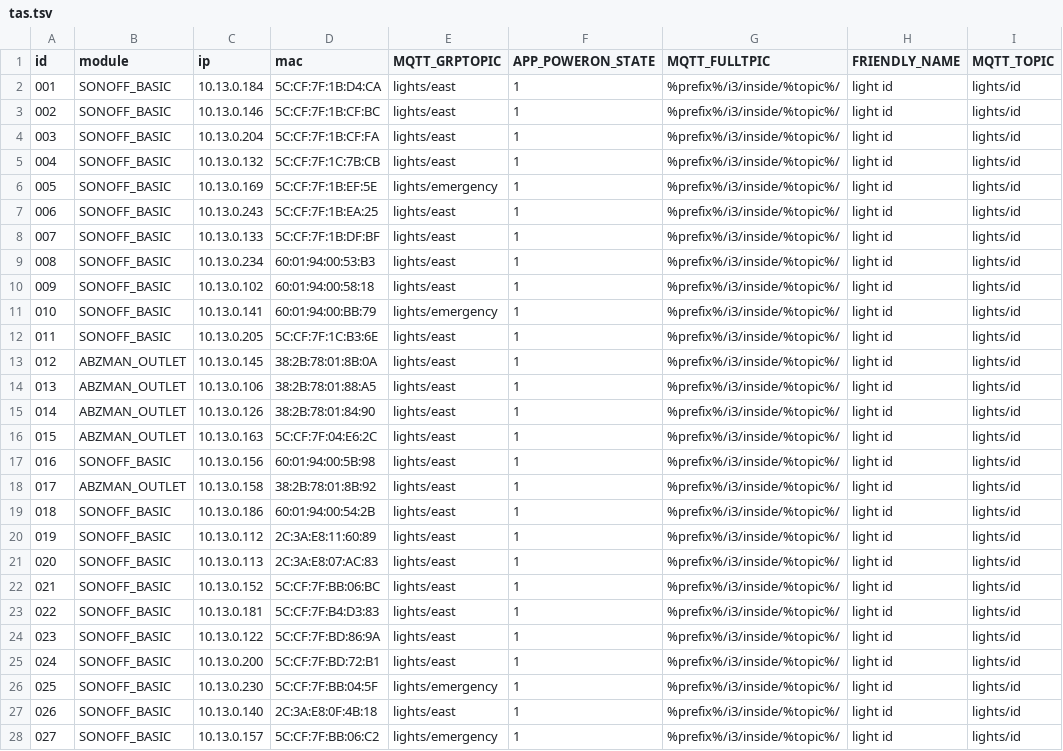
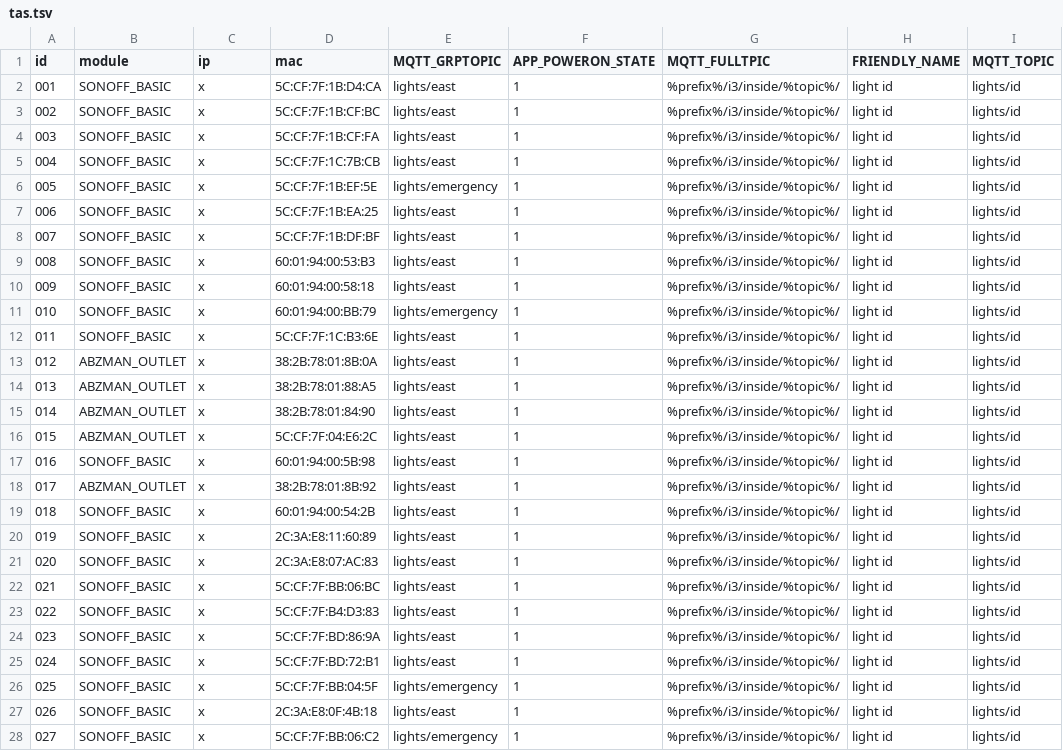
Before and after one commit to i3detroit/Automatic-IoT-module-programming, a TSV file: tas.tsv, drawn as a sheet; only a part is shown; the diff covers the shown part only; the diff names each change by its address in the sheet, - before the commit and + after, or states it on an @@ line.

```diff
--- a/tas.tsv
+++ b/tas.tsv
-C2 (ip): 10.13.0.184
+C2 (ip): x
-C3 (ip): 10.13.0.146
+C3 (ip): x
-C4 (ip): 10.13.0.204
+C4 (ip): x
-C5 (ip): 10.13.0.132
+C5 (ip): x
-C6 (ip): 10.13.0.169
+C6 (ip): x
-C7 (ip): 10.13.0.243
+C7 (ip): x
-C8 (ip): 10.13.0.133
+C8 (ip): x
-C9 (ip): 10.13.0.234
+C9 (ip): x
-C10 (ip): 10.13.0.102
+C10 (ip): x
-C11 (ip): 10.13.0.141
+C11 (ip): x
-C12 (ip): 10.13.0.205
+C12 (ip): x
-C13 (ip): 10.13.0.145
+C13 (ip): x
-C14 (ip): 10.13.0.106
+C14 (ip): x
-C15 (ip): 10.13.0.126
+C15 (ip): x
-C16 (ip): 10.13.0.163
+C16 (ip): x
-C17 (ip): 10.13.0.156
+C17 (ip): x
-C18 (ip): 10.13.0.158
+C18 (ip): x
-C19 (ip): 10.13.0.186
+C19 (ip): x
-C20 (ip): 10.13.0.112
+C20 (ip): x
-C21 (ip): 10.13.0.113
+C21 (ip): x
-C22 (ip): 10.13.0.152
+C22 (ip): x
-C23 (ip): 10.13.0.181
+C23 (ip): x
-C24 (ip): 10.13.0.122
+C24 (ip): x
-C25 (ip): 10.13.0.200
+C25 (ip): x
-C26 (ip): 10.13.0.230
+C26 (ip): x
-C27 (ip): 10.13.0.140
+C27 (ip): x
-C28 (ip): 10.13.0.157
+C28 (ip): x
```
Also changed, not shown: 2 added rows and 19 edited cells elsewhere in this file, 1 other file.
